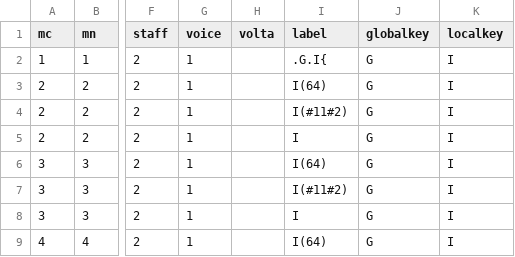
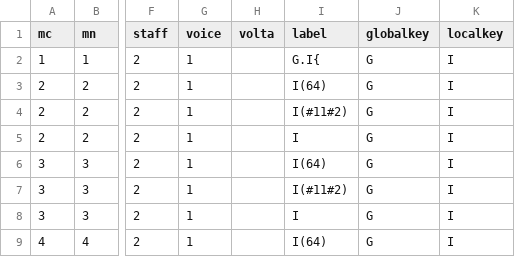
Before and after one commit to DCMLab/chopin_mazurkas, a TSV file: harmonies/BI93-1op67-1.tsv, drawn as a sheet; only a part is shown, gaps mark what is left out; the diff covers the shown part only; the diff names each change by its address in the sheet, - before the commit and + after, or states it on an @@ line.

```diff
--- a/harmonies/BI93-1op67-1.tsv
+++ b/harmonies/BI93-1op67-1.tsv
-I2 (label): .G.I{
+I2 (label): G.I{
```
Also changed, not shown: 10 edited cells elsewhere in this file, metadata.tsv, 1 other file.
